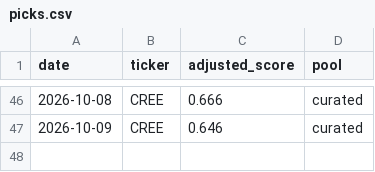
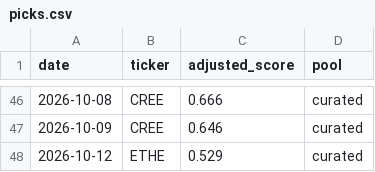
Before and after one commit to cbaduboateng/nicol-calcium-score, a CSV file: portfolio/picks.csv, drawn as a sheet; only a part is shown, gaps mark what is left out; the diff names each change by its address in the sheet, - before the commit and + after, or states it on an @@ line.

```diff
--- a/portfolio/picks.csv
+++ b/portfolio/picks.csv
+row 48: 2026-10-12 | ETHE | 0.529 | curated
```
